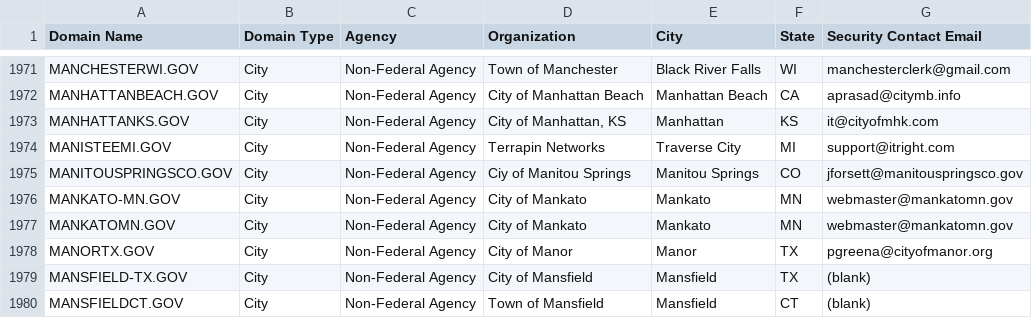
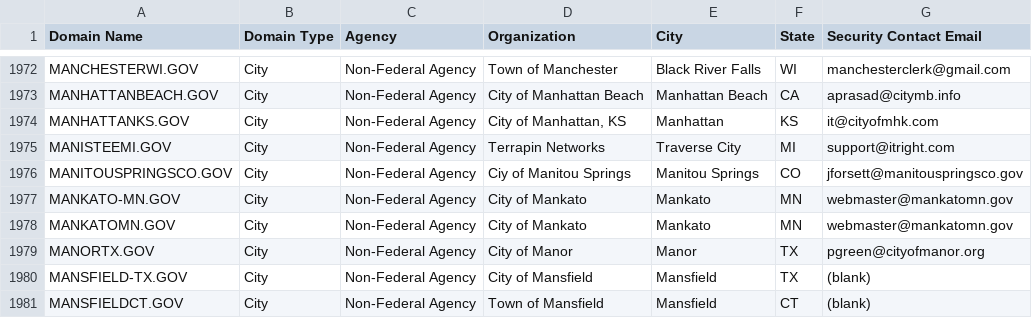
Before and after one commit to climber-girl/dotgov-data, a CSV file: current-full.csv, drawn as a sheet; only a part is shown, gaps mark what is left out; the diff covers the shown part only.

```diff
--- a/current-full.csv
+++ b/current-full.csv
@@ -1977,3 +1978,3 @@ MANKATO-MN.GOV,City,Non-Federal Agency,City of Mankato,Mankato,MN,webmaster@mank
 MANKATOMN.GOV,City,Non-Federal Agency,City of Mankato,Mankato,MN,webmaster@mankatomn.gov
-MANORTX.GOV,City,Non-Federal Agency,City of Manor,Manor,TX,pgreena@cityofmanor.org
+MANORTX.GOV,City,Non-Federal Agency,City of Manor,Manor,TX,pgreen@cityofmanor.org
 MANSFIELD-TX.GOV,City,Non-Federal Agency,City of Mansfield,Mansfield,TX,(blank)
```
Also changed, not shown: 5 added rows elsewhere in this file.
